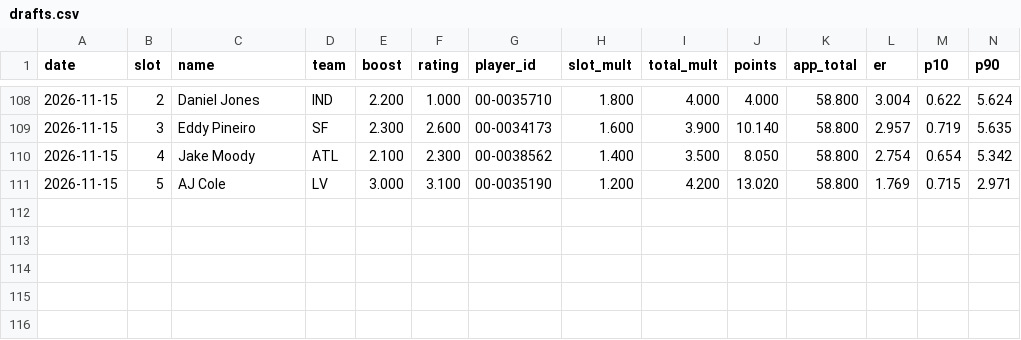
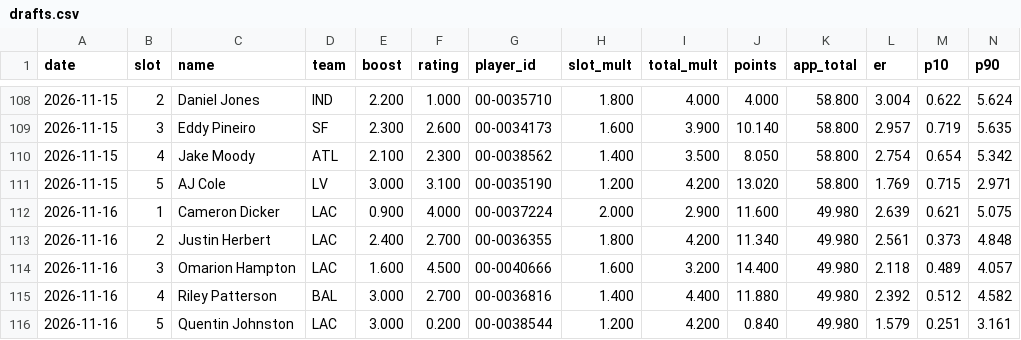
Before and after one commit to hmaxeden-hue/RealNFLDraft, a CSV file: data/history/drafts.csv, drawn as a sheet; only a part is shown, gaps mark what is left out; rows hold the shown columns only; the diff names each change by its address in the sheet, - before the commit and + after, or states it on an @@ line.

```diff
--- a/data/history/drafts.csv
+++ b/data/history/drafts.csv
+row 112: 2026-11-16 | 1 | Cameron Dicker | LAC | 0.900 | 4.000 | 00-0037224 | 2.000 | 2.900 | 11.600 | 49.980 | 2.639 | 0.621 | 5.075
+row 113: 2026-11-16 | 2 | Justin Herbert | LAC | 2.400 | 2.700 | 00-0036355 | 1.800 | 4.200 | 11.340 | 49.980 | 2.561 | 0.373 | 4.848
+row 114: 2026-11-16 | 3 | Omarion Hampton | LAC | 1.600 | 4.500 | 00-0040666 | 1.600 | 3.200 | 14.400 | 49.980 | 2.118 | 0.489 | 4.057
+row 115: 2026-11-16 | 4 | Riley Patterson | BAL | 3.000 | 2.700 | 00-0036816 | 1.400 | 4.400 | 11.880 | 49.980 | 2.392 | 0.512 | 4.582
+row 116: 2026-11-16 | 5 | Quentin Johnston | LAC | 3.000 | 0.200 | 00-0038544 | 1.200 | 4.200 | 0.840 | 49.980 | 1.579 | 0.251 | 3.161
```
Also changed, not shown: data/history/rating_cutoffs.csv, data/history/ratings.csv, 5 other files.
